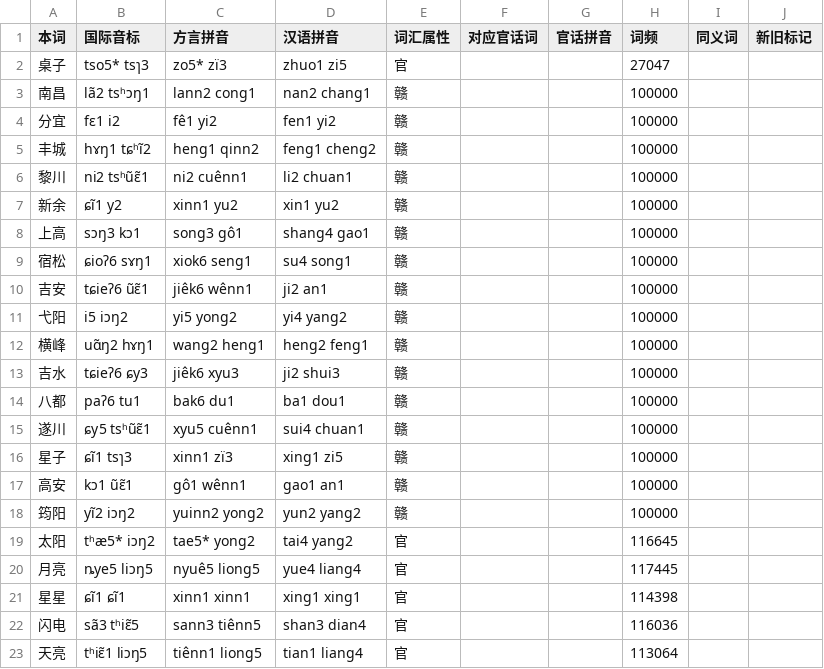
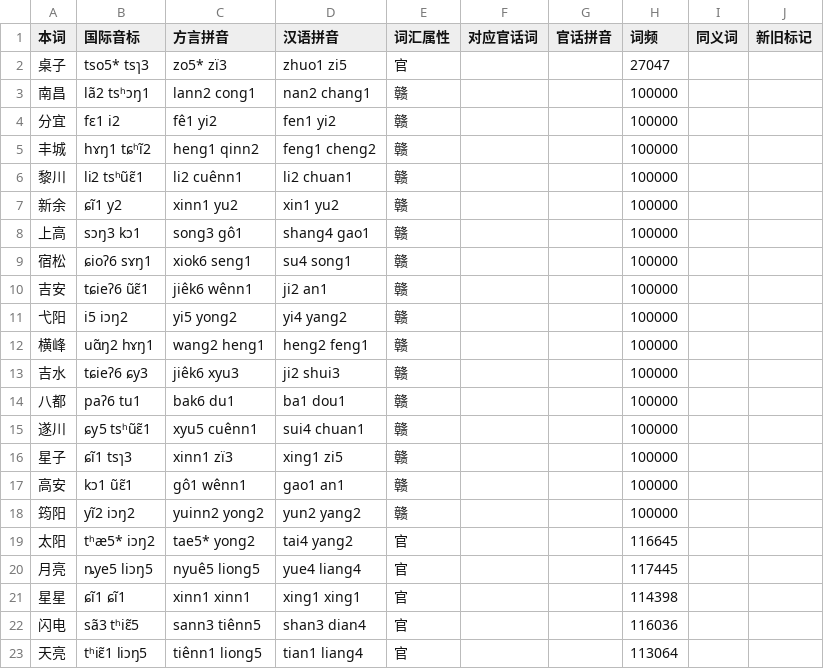
Before and after one commit to Doohaey/GonnyuGeneralIME, a TSV file: resources/regions/xyucuenn/dictionaries/words.tsv, drawn as a sheet.

```diff
--- a/resources/regions/xyucuenn/dictionaries/words.tsv
+++ b/resources/regions/xyucuenn/dictionaries/words.tsv
@@ -5,3 +5,3 @@
 丰城	hɤŋ1 tɕʰĩ2	heng1 qinn2	feng1 cheng2	赣			100000		
-黎川	ni2 tsʰũɛ̃1	ni2 cuênn1	li2 chuan1	赣			100000		
+黎川	li2 tsʰũɛ̃1	li2 cuênn1	li2 chuan1	赣			100000		
 新余	ɕĩ1 y2	xinn1 yu2	xin1 yu2	赣			100000		
```
Also changed, not shown: resources/regions/xyucuenn/dictionaries/chars.tsv, 1 other file.
